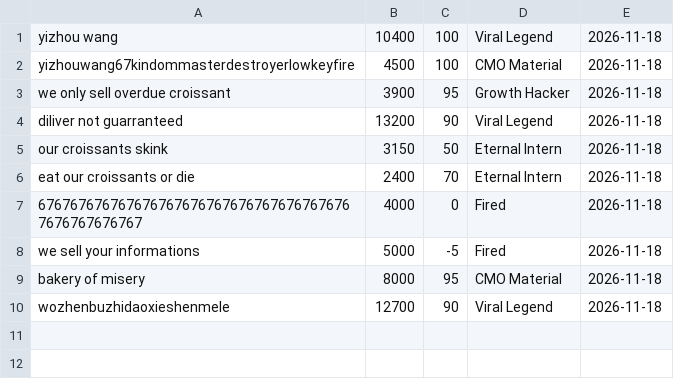
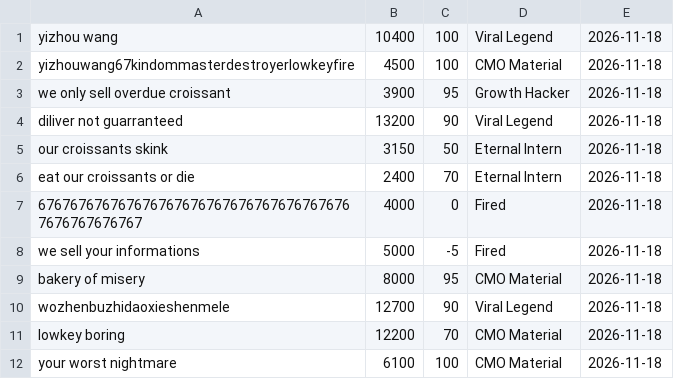
Before and after one commit to WangYizhou67/pyexercises-1, a CSV file: results.csv, drawn as a sheet; the diff names each change by its address in the sheet, - before the commit and + after, or states it on an @@ line.

```diff
--- a/results.csv
+++ b/results.csv
+row 11: lowkey boring | 12200 | 70 | CMO Material | 2026-11-18
+row 12: your worst nightmare | 6100 | 100 | CMO Material | 2026-11-18
```
Also changed, not shown: 2 other files.
